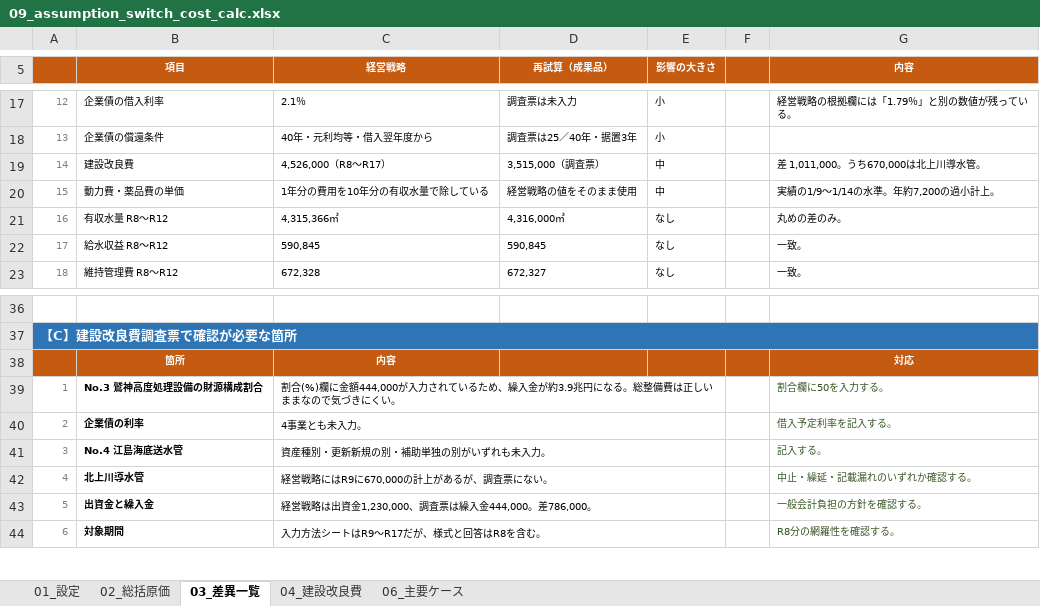
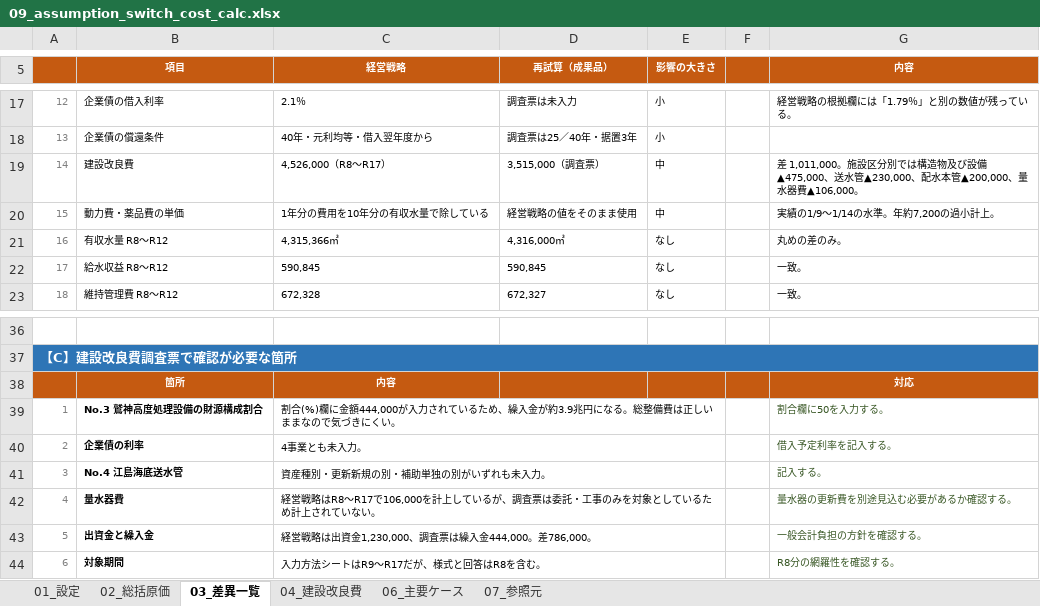
Before and after one commit to ryowakayama-gif/repository, an Excel workbook: onagawa_water_tariff/06_capital_plan_update/09_assumption_switch_cost_calc.xlsx, sheet 03_差異一覧, drawn as a sheet; only a part is shown, gaps mark what is left out; values as stored, in another font and other column widths than the file's, no borders; removed rows and columns are numbered as before the commit, all else as after; the diff names each change by its address in the sheet, - before the commit and + after, or states it on an @@ line.

```diff
--- a/onagawa_water_tariff/06_capital_plan_update/09_assumption_switch_cost_calc.xlsx (sheet 03_差異一覧)
+++ b/onagawa_water_tariff/06_capital_plan_update/09_assumption_switch_cost_calc.xlsx (sheet 03_差異一覧)
+sheet tab: 07_参照元
-G19 (内容): 差 1,011,000。うち670,000は北上川導水管。
+G19 (内容): 差 1,011,000。施設区分別では構造物及び設備▲475,000、送水管▲230,000、配水本管▲200,000、量水器費▲106,000。
-row 42: 4 | 北上川導水管 | 経営戦略にはR9に670,000の計上があるが、調査票にない。 |  |  |  | 中止・繰延・記載漏れのいずれか確認する。
+row 42: 4 | 量水器費 | 経営戦略はR8〜R17で106,000を計上しているが、調査票は委託・工事のみを対象としているため計上されていない。 |  |  |  | 量水器の更新費を別途見込む必要があるか確認する。
```
Also changed, not shown: sheet 06_主要ケース, sheet 04_建設改良費, sheet 01_設定, 4 other files.
